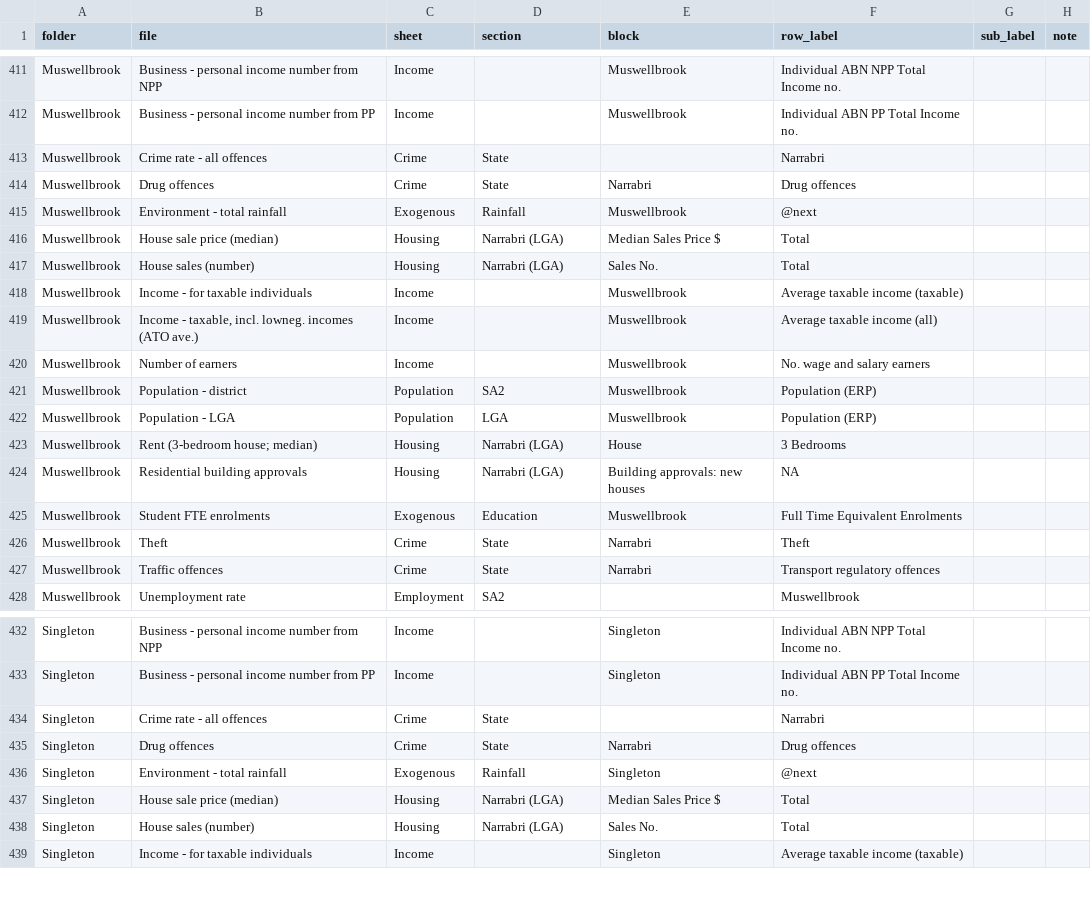
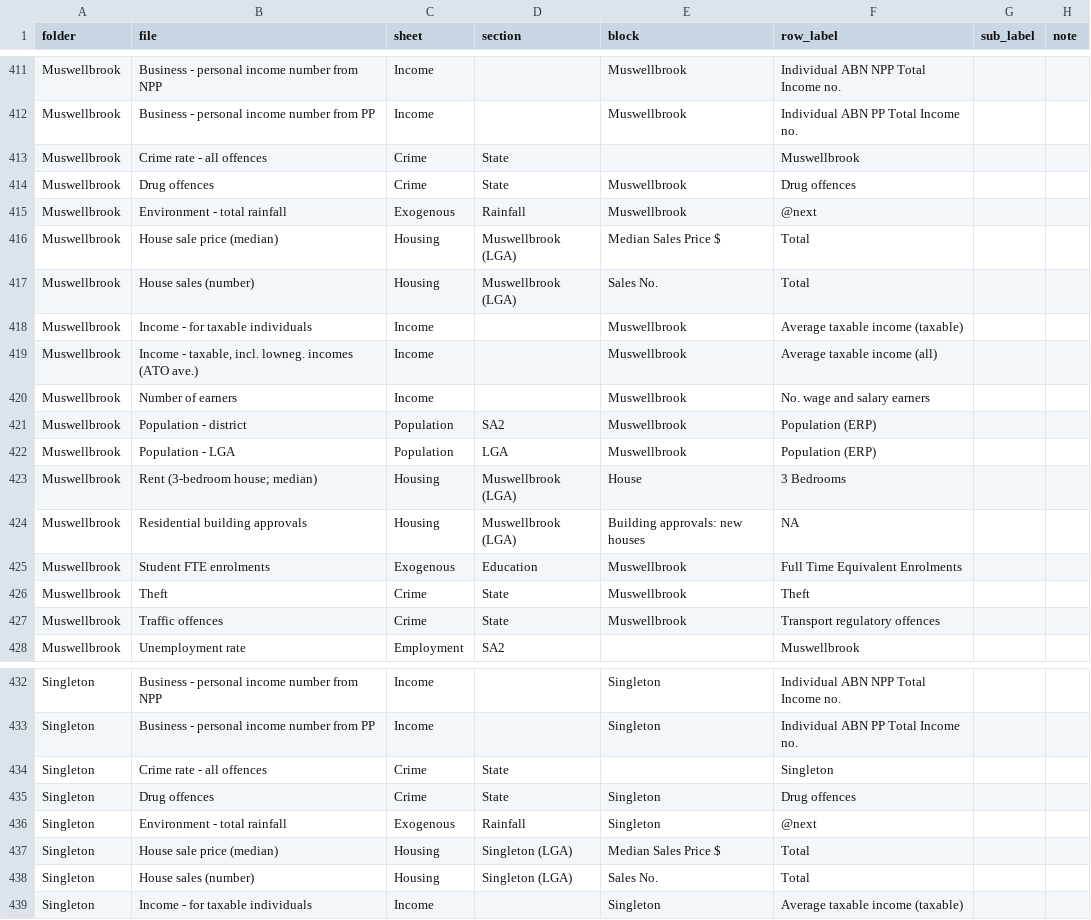
Before and after one commit to skennedy-clark/boomtown-indicators, a CSV file: regional-indicators/web_export_map.csv, drawn as a sheet; only a part is shown, gaps mark what is left out; the diff covers the shown part only.

```diff
--- a/regional-indicators/web_export_map.csv
+++ b/regional-indicators/web_export_map.csv
@@ -412,7 +412,7 @@ Muswellbrook,Business - personal income number from NPP,Income,,Muswellbrook,Ind
 Muswellbrook,Business - personal income number from PP,Income,,Muswellbrook,Individual ABN PP Total Income no.,,
-Muswellbrook,Crime rate - all offences,Crime,State,,Narrabri,,
-Muswellbrook,Drug offences,Crime,State,Narrabri,Drug offences,,
+Muswellbrook,Crime rate - all offences,Crime,State,,Muswellbrook,,
+Muswellbrook,Drug offences,Crime,State,Muswellbrook,Drug offences,,
 Muswellbrook,Environment - total rainfall,Exogenous,Rainfall,Muswellbrook,@next,,
-Muswellbrook,House sale price (median),Housing,Narrabri (LGA),Median Sales Price $,Total,,
-Muswellbrook,House sales (number),Housing,Narrabri (LGA),Sales No.,Total,,
+Muswellbrook,House sale price (median),Housing,Muswellbrook (LGA),Median Sales Price $,Total,,
+Muswellbrook,House sales (number),Housing,Muswellbrook (LGA),Sales No.,Total,,
 Muswellbrook,Income - for taxable individuals,Income,,Muswellbrook,Average taxable income (taxable),,
@@ -422,7 +422,7 @@ Muswellbrook,Population - district,Population,SA2,Muswellbrook,Population (ERP),
 Muswellbrook,Population - LGA,Population,LGA,Muswellbrook,Population (ERP),,
-Muswellbrook,Rent (3-bedroom house; median),Housing,Narrabri (LGA),House,3 Bedrooms,,
-Muswellbrook,Residential building approvals,Housing,Narrabri (LGA),Building approvals: new houses,NA,,
+Muswellbrook,Rent (3-bedroom house; median),Housing,Muswellbrook (LGA),House,3 Bedrooms,,
+Muswellbrook,Residential building approvals,Housing,Muswellbrook (LGA),Building approvals: new houses,NA,,
 Muswellbrook,Student FTE enrolments,Exogenous,Education,Muswellbrook,Full Time Equivalent Enrolments,,
-Muswellbrook,Theft,Crime,State,Narrabri,Theft,,
-Muswellbrook,Traffic offences,Crime,State,Narrabri,Transport regulatory offences,,
+Muswellbrook,Theft,Crime,State,Muswellbrook,Theft,,
+Muswellbrook,Traffic offences,Crime,State,Muswellbrook,Transport regulatory offences,,
 Muswellbrook,Unemployment rate,Employment,SA2,,Muswellbrook,,
@@ -433,7 +433,7 @@ Singleton,Business - personal income number from NPP,Income,,Singleton,Individua
 Singleton,Business - personal income number from PP,Income,,Singleton,Individual ABN PP Total Income no.,,
-Singleton,Crime rate - all offences,Crime,State,,Narrabri,,
-Singleton,Drug offences,Crime,State,Narrabri,Drug offences,,
+Singleton,Crime rate - all offences,Crime,State,,Singleton,,
+Singleton,Drug offences,Crime,State,Singleton,Drug offences,,
 Singleton,Environment - total rainfall,Exogenous,Rainfall,Singleton,@next,,
-Singleton,House sale price (median),Housing,Narrabri (LGA),Median Sales Price $,Total,,
-Singleton,House sales (number),Housing,Narrabri (LGA),Sales No.,Total,,
+Singleton,House sale price (median),Housing,Singleton (LGA),Median Sales Price $,Total,,
+Singleton,House sales (number),Housing,Singleton (LGA),Sales No.,Total,,
 Singleton,Income - for taxable individuals,Income,,Singleton,Average taxable income (taxable),,
```
Also changed, not shown: 4 edited cells elsewhere in this file, 2 other files.
